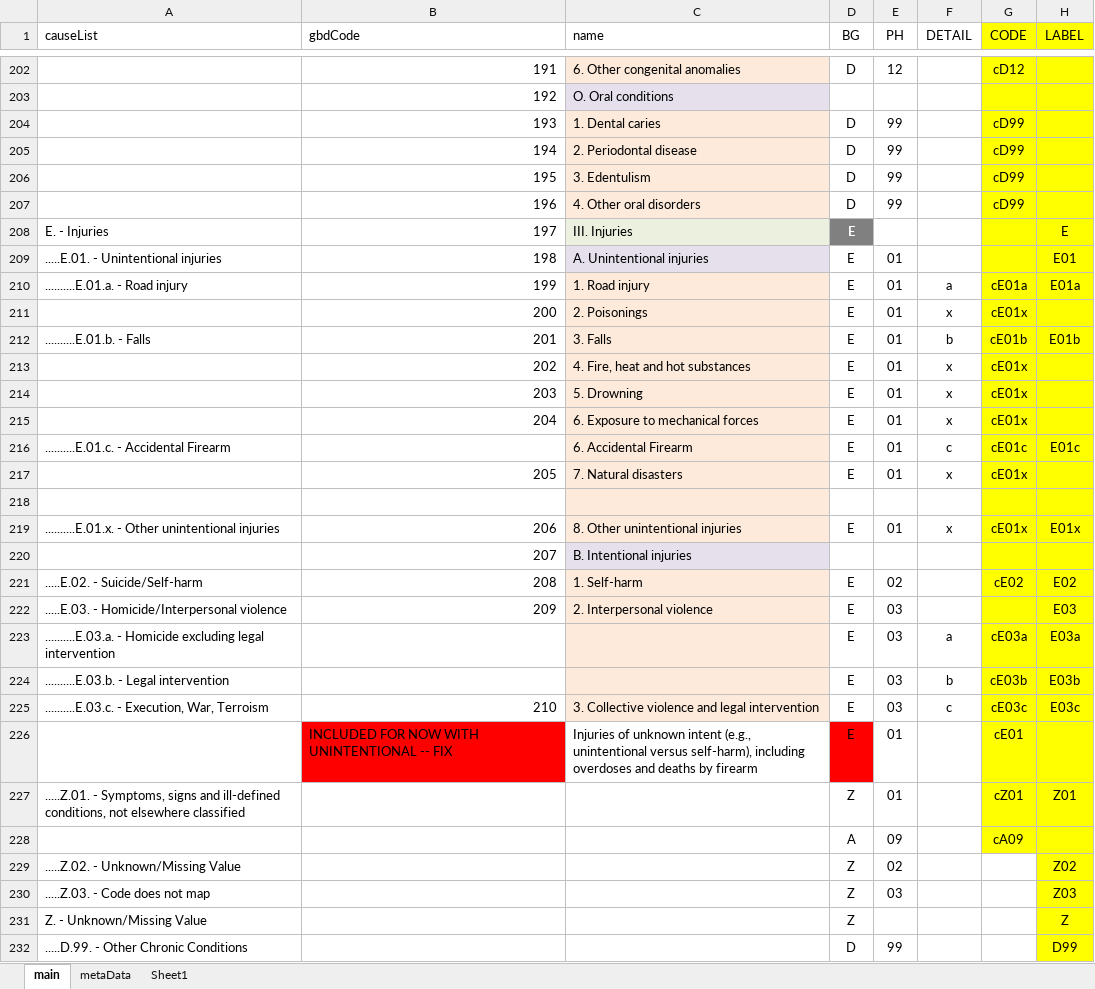
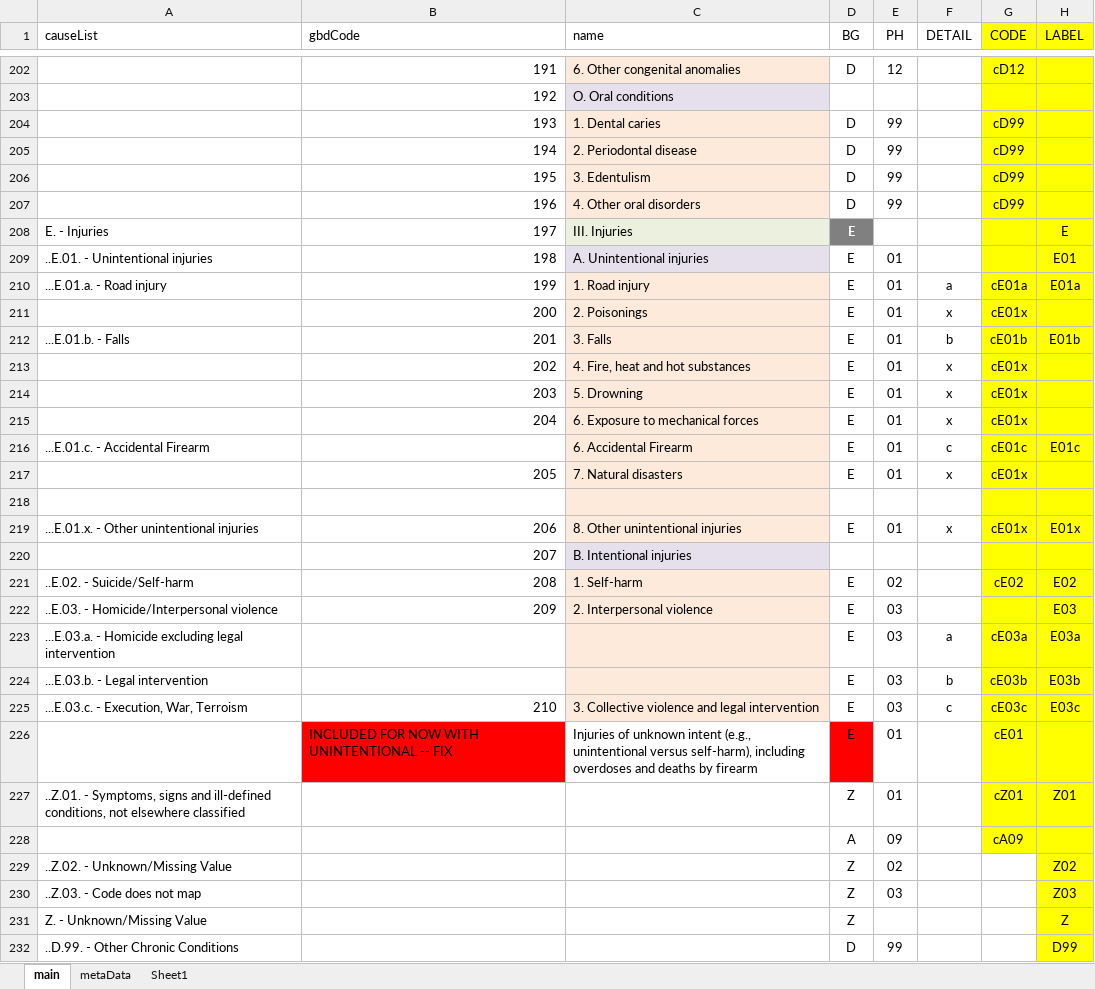
Before and after one commit to mcSamuelDataSci/CACommunityBurden, an Excel workbook: myCBD/myInfo/gbd.ICD.Map.xlsx, sheet main, drawn as a sheet; only a part is shown, gaps mark what is left out; values as stored, in another font and other column widths than the file's, no borders; the diff covers the shown part only; the diff names each change by its address in the sheet, - before the commit and + after, or states it on an @@ line.

Commit message:
new CAUSE dropdown format; other minor edits

```diff
--- a/myCBD/myInfo/gbd.ICD.Map.xlsx (sheet main)
+++ b/myCBD/myInfo/gbd.ICD.Map.xlsx (sheet main)
-A209 (causeList): .....E.01. - Unintentional injuries
+A209 (causeList): ..E.01. - Unintentional injuries
-A210 (causeList): ..........E.01.a. - Road injury
+A210 (causeList): ...E.01.a. - Road injury
-A212 (causeList): ..........E.01.b. - Falls
+A212 (causeList): ...E.01.b. - Falls
-A216 (causeList): ..........E.01.c. - Accidental Firearm
+A216 (causeList): ...E.01.c. - Accidental Firearm
-A219 (causeList): ..........E.01.x. - Other unintentional injuries
+A219 (causeList): ...E.01.x. - Other unintentional injuries
-A221 (causeList): .....E.02. - Suicide/Self-harm
+A221 (causeList): ..E.02. - Suicide/Self-harm
-A222 (causeList): .....E.03. - Homicide/Interpersonal violence
+A222 (causeList): ..E.03. - Homicide/Interpersonal violence
-A223 (causeList): ..........E.03.a. - Homicide…
+A223 (causeList): ...E.03.a. - Homicide…
-A224 (causeList): ..........E.03.b. - Legal intervention
+A224 (causeList): ...E.03.b. - Legal intervention
-A225 (causeList): ..........E.03.c. - Execution, War, Terroism
+A225 (causeList): ...E.03.c. - Execution, War, Terroism
-A227 (causeList): .....Z.01. - Symptoms,…
+A227 (causeList): ..Z.01. - Symptoms,…
-A229 (causeList): .....Z.02. - Unknown/Missing Value
+A229 (causeList): ..Z.02. - Unknown/Missing Value
-A230 (causeList): .....Z.03. - Code does not map
+A230 (causeList): ..Z.03. - Code does not map
-A232 (causeList): .....D.99. - Other Chronic Conditions
+A232 (causeList): ..D.99. - Other Chronic Conditions
```
Also changed, not shown: 60 edited cells elsewhere in this sheet, formulas that keep their value, 6 other files.
